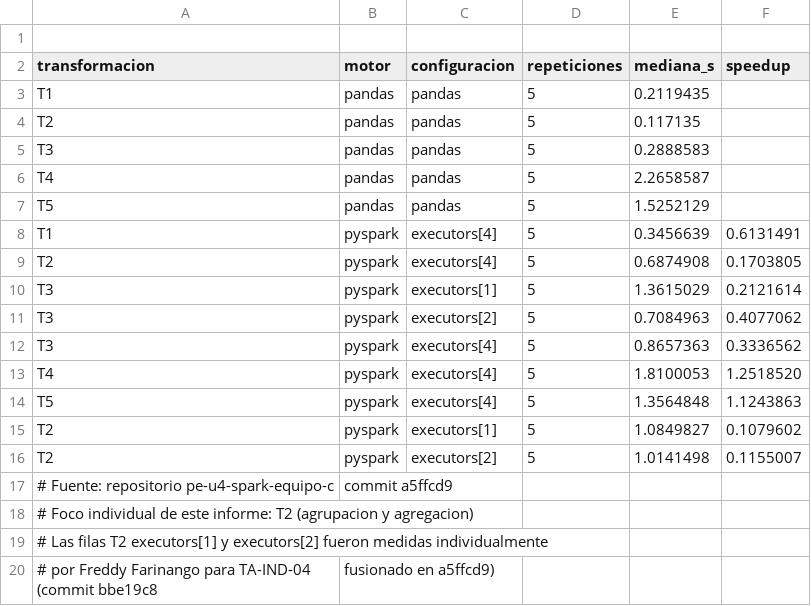
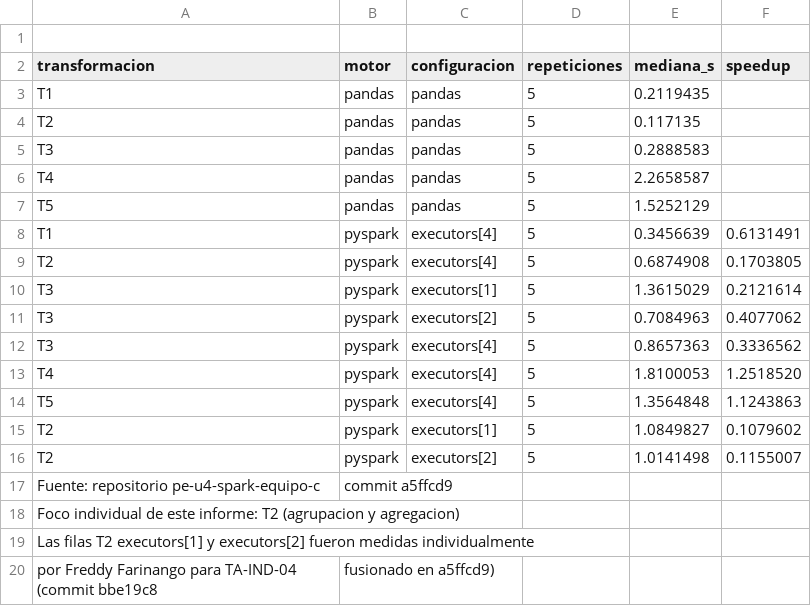
Before and after one commit to ffarinangog2/ta-ind-04-Farinango, a CSV file: datos/tiempos_base.csv, drawn as a sheet.

Commit message:
Revise comments in tiempos_base.csv
Updated comments in tiempos_base.csv for clarity.

```diff
--- a/datos/tiempos_base.csv
+++ b/datos/tiempos_base.csv
@@ -16,5 +16,5 @@ T2,pyspark,executors[1],5,1.0849827,0.1079602
 T2,pyspark,executors[2],5,1.0141498,0.1155007
-# Fuente: repositorio pe-u4-spark-equipo-c, commit a5ffcd9
-# Foco individual de este informe: T2 (agrupacion y agregacion)
-# Las filas T2 executors[1] y executors[2] fueron medidas individualmente
-# por Freddy Farinango para TA-IND-04 (commit bbe19c8, fusionado en a5ffcd9)
+Fuente: repositorio pe-u4-spark-equipo-c, commit a5ffcd9
+Foco individual de este informe: T2 (agrupacion y agregacion)
+Las filas T2 executors[1] y executors[2] fueron medidas individualmente
+por Freddy Farinango para TA-IND-04 (commit bbe19c8, fusionado en a5ffcd9)
```
